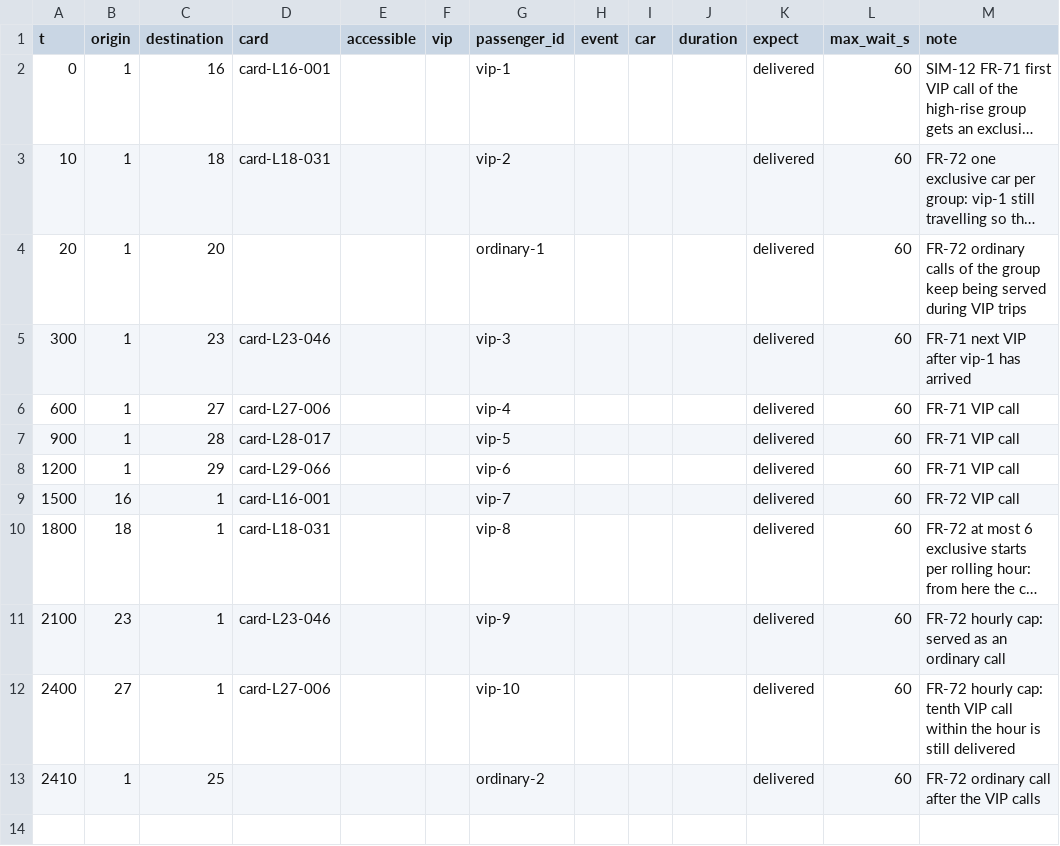
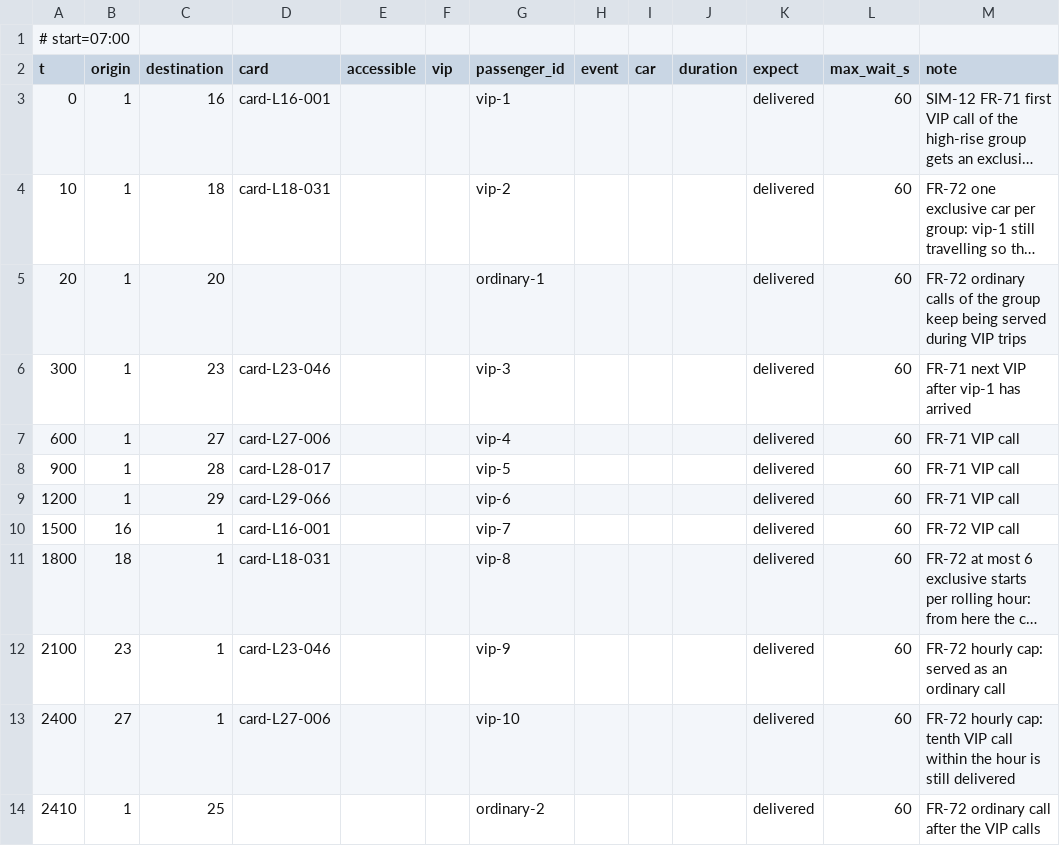
Before and after one commit to nyla111/softcon-elevator-controller, a CSV file: docs/passenger_lists/sim12_vip_caps.csv, drawn as a sheet; long unchanged cells end in ….

Commit message:
docs: VIP exclusivity only in Rush; VIP lists start at 07:00 (#65)
priority.md: Rush-only eligibility, outside-Rush service, Rush entry and
exit, quota counting, medical and safety. requirements.csv: FR-73 row.
sim12_vip_caps.csv and sim18_medical_over_vip.csv start at 07:00 (Rush) so
they keep showing exclusive trips; br10_priority_order.csv (00:00 Eco)
notes that its VIP is served as a normal call.

```diff
--- a/docs/passenger_lists/sim12_vip_caps.csv
+++ b/docs/passenger_lists/sim12_vip_caps.csv
@@ -1 +1,2 @@
+# start=07:00
 t,origin,destination,card,accessible,vip,passenger_id,event,car,duration,expect,max_wait_s,note
```
Also changed, not shown: docs/passenger_lists/br10_priority_order.csv, docs/passenger_lists/sim18_medical_over_vip.csv, 3 other files.
